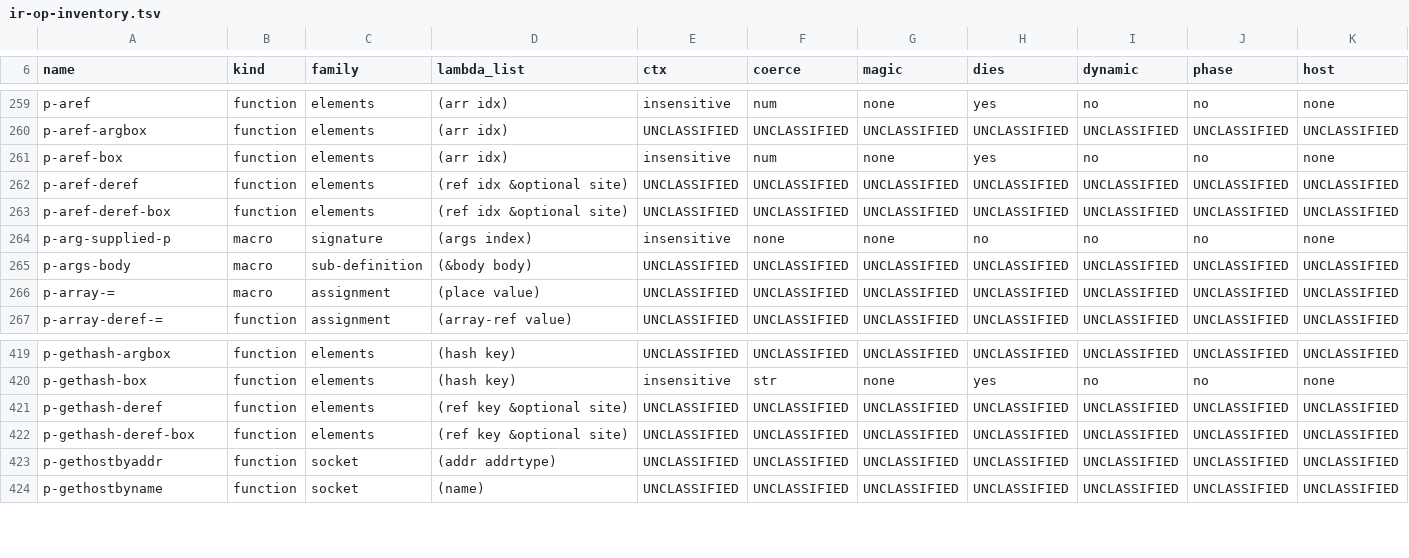
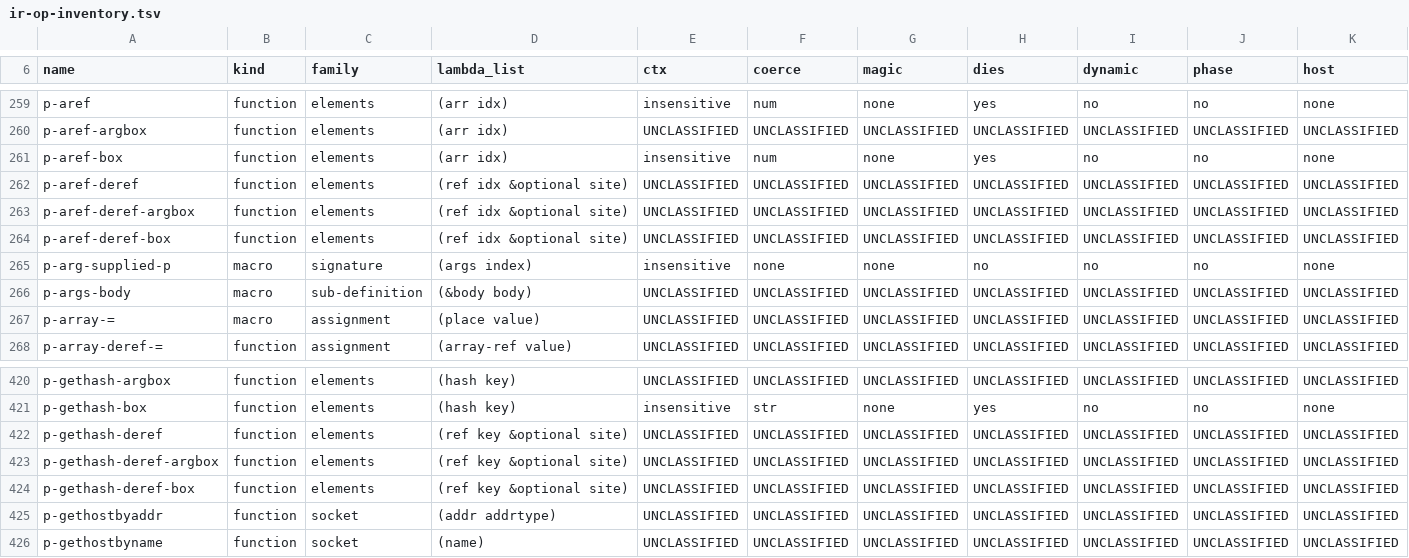
Before and after one commit to Percolisp/pcl, a TSV file: docs/ir-op-inventory.tsv, drawn as a sheet; only a part is shown, gaps mark what is left out; rows hold the shown columns only; the diff names each change by its address in the sheet, - before the commit and + after, or states it on an @@ line.

Commit message:
s515a M3: docs/ir-op-inventory regenerated (p-gethash-deref-argbox / p-aref-deref-argbox in the elements family)

```diff
--- a/docs/ir-op-inventory.tsv
+++ b/docs/ir-op-inventory.tsv
+row 263: p-aref-deref-argbox | function | elements | (ref idx &optional site) | UNCLASSIFIED | UNCLASSIFIED | UNCLASSIFIED | UNCLASSIFIED | UNCLASSIFIED | UNCLASSIFIED | UNCLASSIFIED
+row 423: p-gethash-deref-argbox | function | elements | (ref key &optional site) | UNCLASSIFIED | UNCLASSIFIED | UNCLASSIFIED | UNCLASSIFIED | UNCLASSIFIED | UNCLASSIFIED | UNCLASSIFIED
```
Also changed, not shown: 2 other files.
